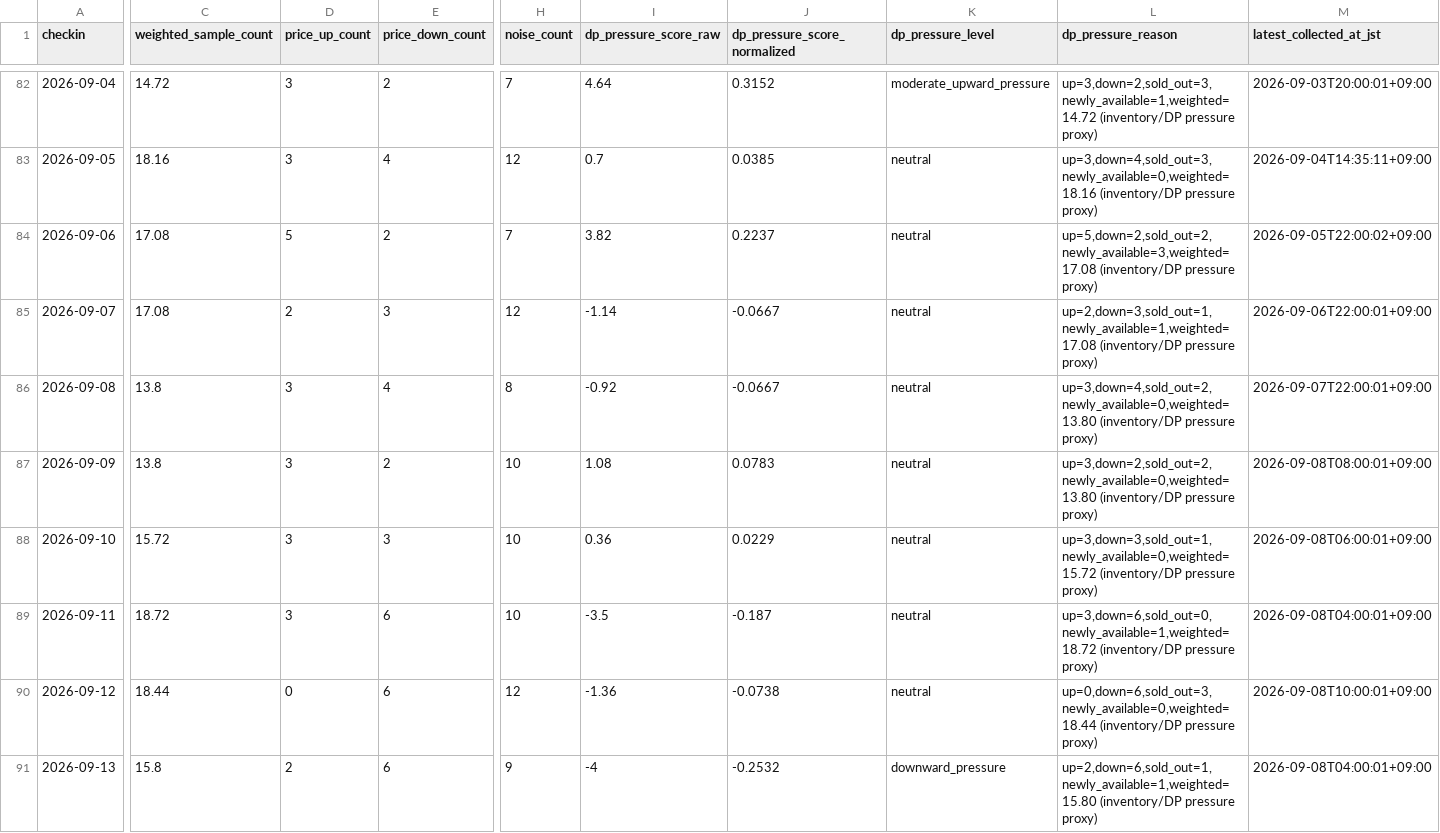
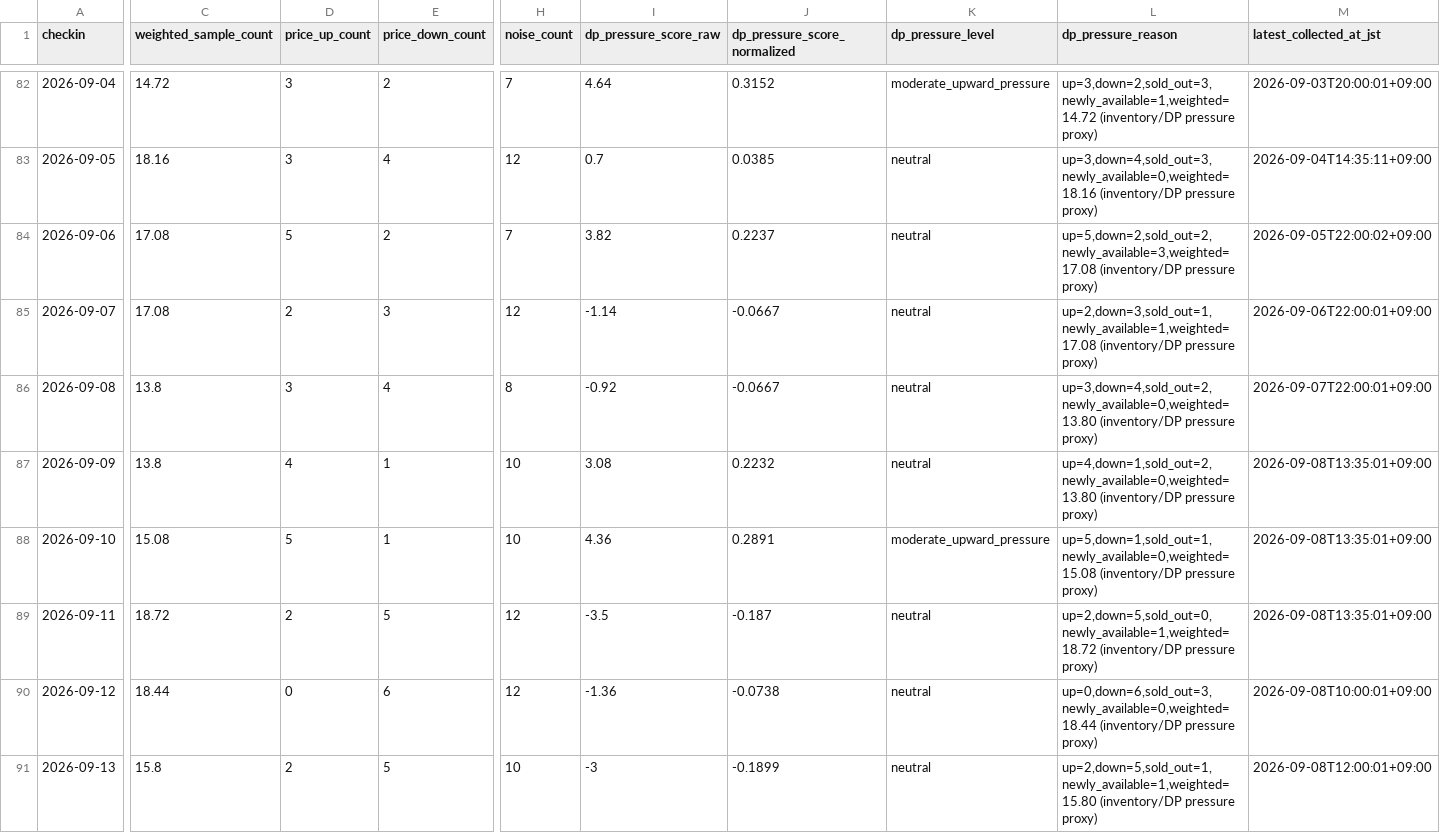
Before and after one commit to ginisato-hash/zao-market-intelligence, a CSV file: apps/zmi-bi-web/data/market_dp_pressure_by_checkin.csv, drawn as a sheet; only a part is shown, gaps mark what is left out; the diff covers the shown part only; the diff names each change by its address in the sheet, - before the commit and + after, or states it on an @@ line.

```diff
--- a/apps/zmi-bi-web/data/market_dp_pressure_by_checkin.csv
+++ b/apps/zmi-bi-web/data/market_dp_pressure_by_checkin.csv
-D87 (price_up_count): 3
+D87 (price_up_count): 4
-E87 (price_down_count): 2
+E87 (price_down_count): 1
-I87 (dp_pressure_score_raw): 1.08
+I87 (dp_pressure_score_raw): 3.08
-J87 (dp_pressure_score_normalized): 0.0783
+J87 (dp_pressure_score_normalized): 0.2232
-L87 (dp_pressure_reason): up=3,down=2,sold_out=2,newly_available=0,weighted=13.80 (inventory/DP pressure…
+L87 (dp_pressure_reason): up=4,down=1,sold_out=2,newly_available=0,weighted=13.80 (inventory/DP pressure…
-M87 (latest_collected_at_jst): 2026-09-08T08:00:01+09:00
+M87 (latest_collected_at_jst): 2026-09-08T13:35:01+09:00
-C88 (weighted_sample_count): 15.72
+C88 (weighted_sample_count): 15.08
-D88 (price_up_count): 3
+D88 (price_up_count): 5
-E88 (price_down_count): 3
+E88 (price_down_count): 1
-I88 (dp_pressure_score_raw): 0.36
+I88 (dp_pressure_score_raw): 4.36
-J88 (dp_pressure_score_normalized): 0.0229
+J88 (dp_pressure_score_normalized): 0.2891
-K88 (dp_pressure_level): neutral
+K88 (dp_pressure_level): moderate_upward_pressure
-L88 (dp_pressure_reason): up=3,down=3,sold_out=1,newly_available=0,weighted=15.72 (inventory/DP pressure…
+L88 (dp_pressure_reason): up=5,down=1,sold_out=1,newly_available=0,weighted=15.08 (inventory/DP pressure…
-M88 (latest_collected_at_jst): 2026-09-08T06:00:01+09:00
+M88 (latest_collected_at_jst): 2026-09-08T13:35:01+09:00
-D89 (price_up_count): 3
+D89 (price_up_count): 2
-E89 (price_down_count): 6
+E89 (price_down_count): 5
-H89 (noise_count): 10
+H89 (noise_count): 12
-L89 (dp_pressure_reason): up=3,down=6,sold_out=0,newly_available=1,weighted=18.72 (inventory/DP pressure…
+L89 (dp_pressure_reason): up=2,down=5,sold_out=0,newly_available=1,weighted=18.72 (inventory/DP pressure…
-M89 (latest_collected_at_jst): 2026-09-08T04:00:01+09:00
+M89 (latest_collected_at_jst): 2026-09-08T13:35:01+09:00
-E91 (price_down_count): 6
+E91 (price_down_count): 5
-H91 (noise_count): 9
+H91 (noise_count): 10
-I91 (dp_pressure_score_raw): -4
+I91 (dp_pressure_score_raw): -3
-J91 (dp_pressure_score_normalized): -0.2532
+J91 (dp_pressure_score_normalized): -0.1899
-K91 (dp_pressure_level): downward_pressure
+K91 (dp_pressure_level): neutral
-L91 (dp_pressure_reason): up=2,down=6,sold_out=1,newly_available=1,weighted=15.80 (inventory/DP pressure…
+L91 (dp_pressure_reason): up=2,down=5,sold_out=1,newly_available=1,weighted=15.80 (inventory/DP pressure…
-M91 (latest_collected_at_jst): 2026-09-08T04:00:01+09:00
+M91 (latest_collected_at_jst): 2026-09-08T12:00:01+09:00
```
Also changed, not shown: 100 edited cells elsewhere in this file, .data/history/zao_signals_2027_02.csv, apps/zmi-bi-web/data/own_property_coverage.csv, 12 other files.
